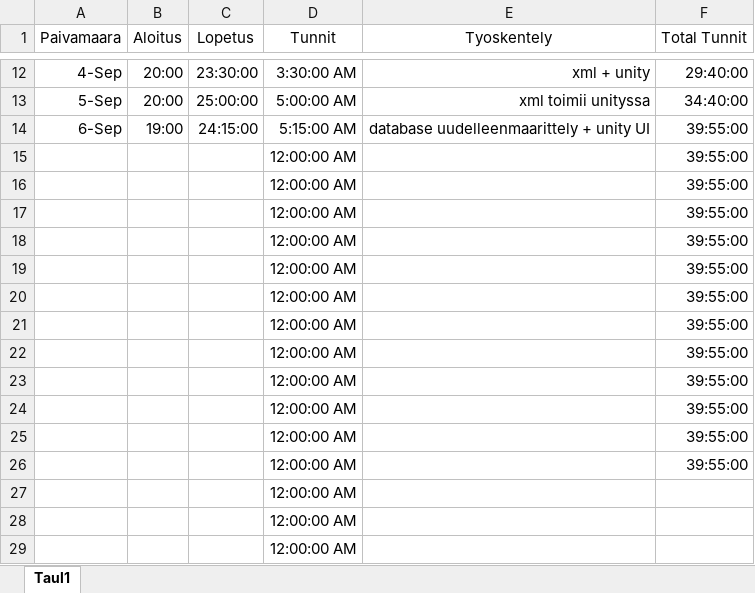
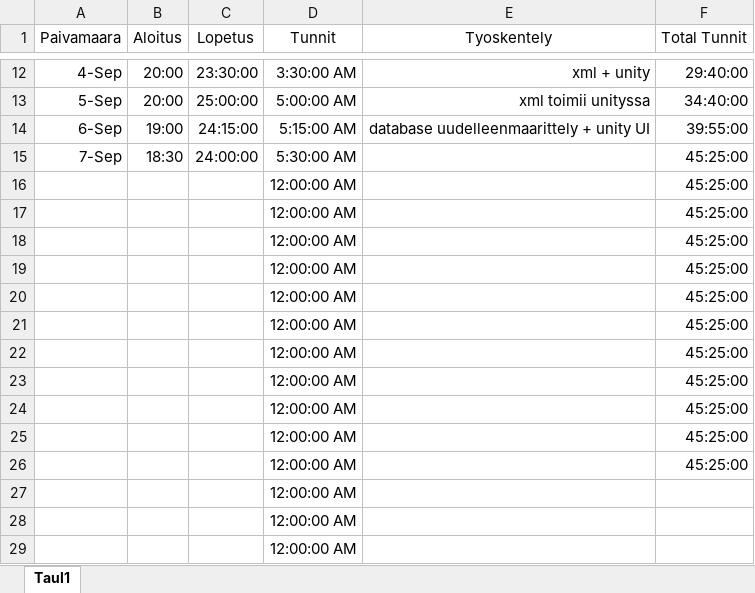
Before and after one commit to Ardenth/Ohjelmointyo_Tietotekniikka, an Excel workbook: aikataulutus/Tyotunnit.xlsx, sheet Taul1, drawn as a sheet; only a part is shown, gaps mark what is left out; values as stored, in another font and other column widths than the file's, no borders; removed rows and columns are numbered as before the commit, all else as after; the diff names each change by its address in the sheet, - before the commit and + after, or states it on an @@ line.

Commit message:
Update Tyotunnit.xlsx

```diff
--- a/aikataulutus/Tyotunnit.xlsx (sheet Taul1)
+++ b/aikataulutus/Tyotunnit.xlsx (sheet Taul1)
-row 15:  |  |  | 12:00:00 AM |  | 39:55:00
+row 15: 7-Sep | 18:30 | 24:00:00 | 5:30:00 AM |  | 45:25:00
-F16:F26 (Total Tunnit): 39:55:00
+F16:F26 (Total Tunnit): 45:25:00
```
